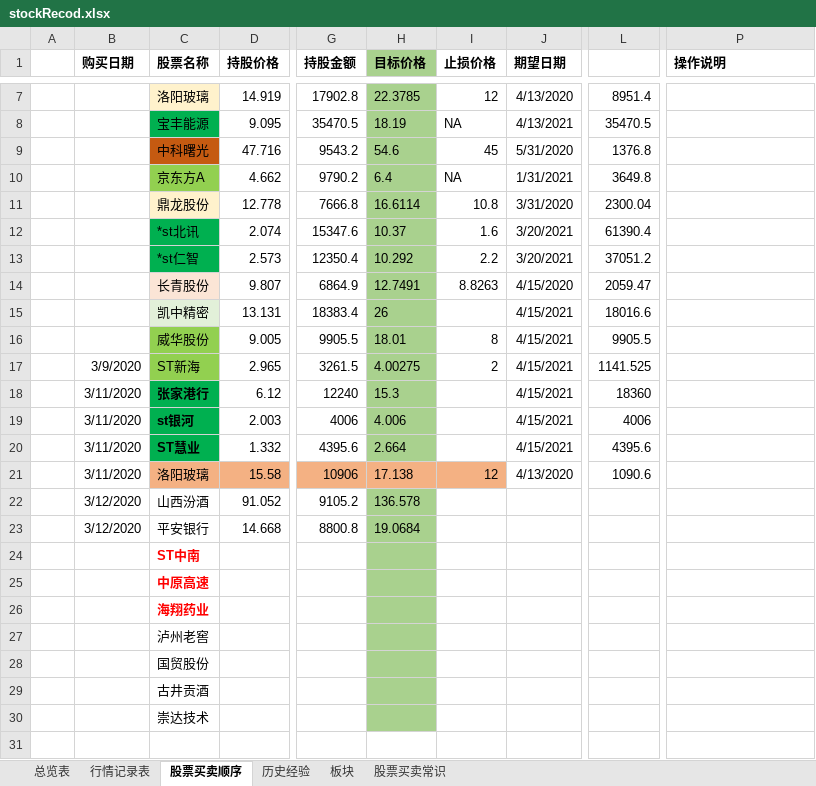
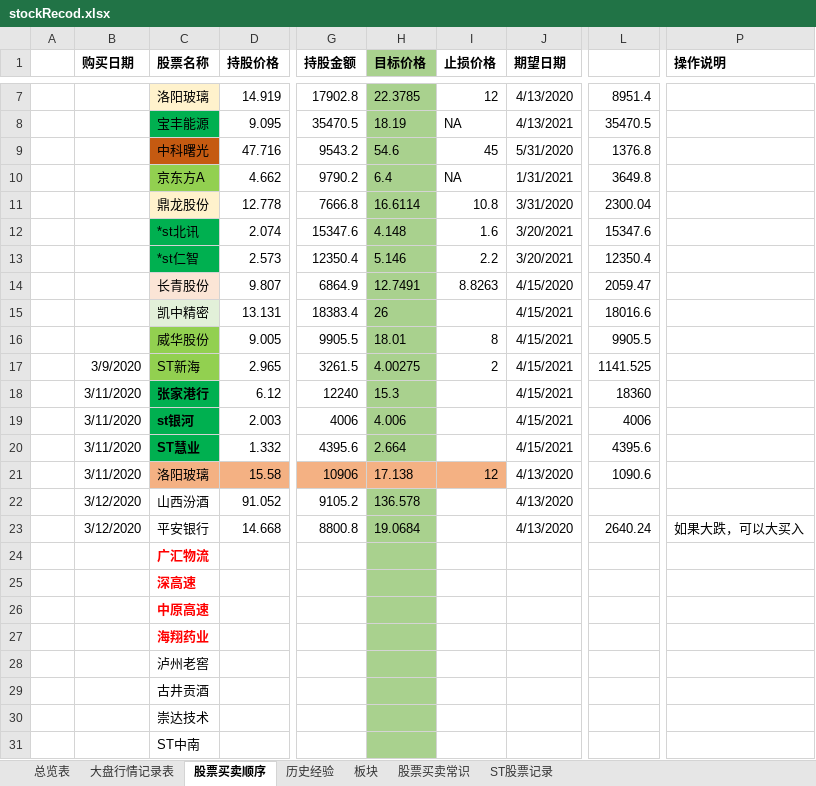
Before and after one commit to changpzh/stockJason, an Excel workbook: stockRecod.xlsx, sheet 股票买卖顺序, drawn as a sheet; only a part is shown, gaps mark what is left out; values as stored, in another font and other column widths than the file's, no borders; conditional formats not drawn; removed rows and columns are numbered as before the commit, all else as after; rows hold the shown columns only; the diff names each change by its address in the sheet, - before the commit and + after, or states it on an @@ line.

```diff
--- a/stockRecod.xlsx (sheet 股票买卖顺序)
+++ b/stockRecod.xlsx (sheet 股票买卖顺序)
-sheet tab: 行情记录表
+sheet tab: 大盘行情记录表
+sheet tab: ST股票记录
-H12 (目标价格): 10.37
+H12 (目标价格): 4.148
-L12: 61390.4
+L12: 15347.6
-H13 (目标价格): 10.292
+H13 (目标价格): 5.146
-L13: 37051.2
+L13: 12350.4
-J22:J23 (期望日期): (empty)
+J22:J23 (期望日期): 4/13/2020
-L23: (empty)
+L23: 2640.24
-P23 (操作说明): (empty)
+P23 (操作说明): 如果大跌，可以大买入
-C24 (股票名称): ST中南
+C24 (股票名称): 广汇物流
+row 25:  |  | 深高速
-row 28:  |  | 国贸股份
+row 31:  |  | ST中南
```
Also changed, not shown: sheet 大盘行情记录表, sheet 总览表, sheet 板块, formulas that keep their value, hidden cells, charts or pictures.
